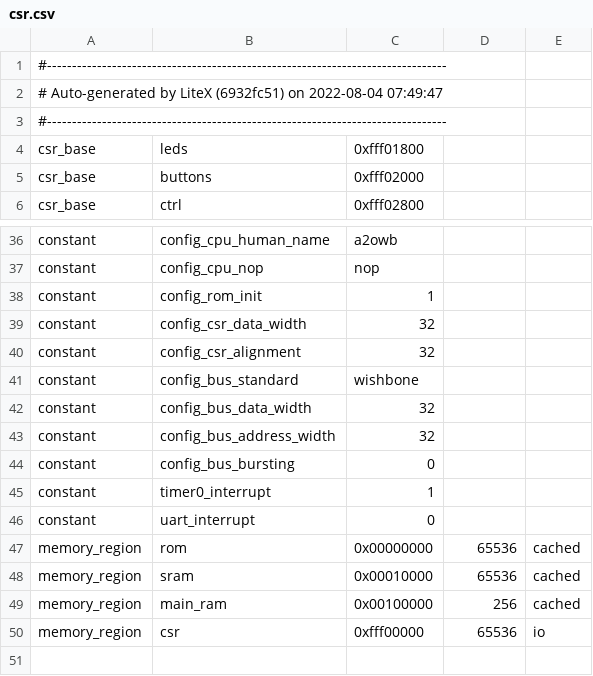
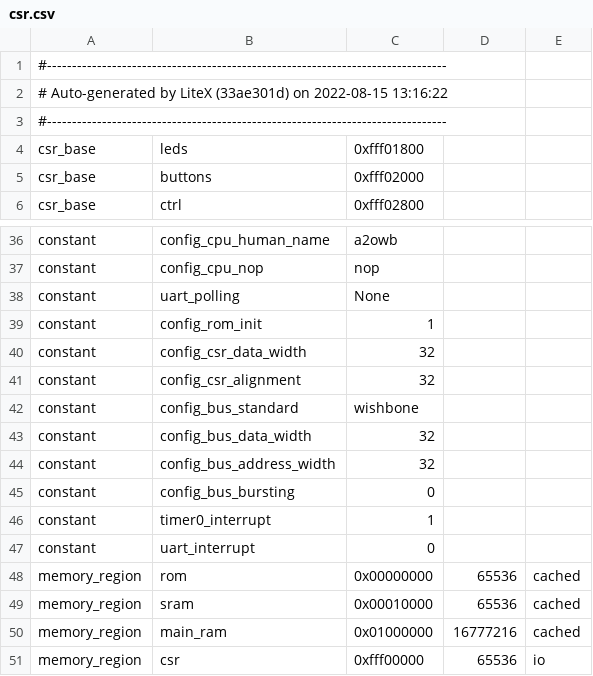
Before and after one commit to OpenPOWERFoundation/a2o, a CSV file: dev/build/litex/csr.csv, drawn as a sheet; only a part is shown, gaps mark what is left out.

Commit message:
verilator litex soc

```diff
--- a/dev/build/litex/csr.csv
+++ b/dev/build/litex/csr.csv
@@ -1,3 +1,3 @@
 #--------------------------------------------------------------------------------
-# Auto-generated by LiteX (6932fc51) on 2022-08-04 07:49:47
+# Auto-generated by LiteX (33ae301d) on 2022-08-15 13:16:22
 #--------------------------------------------------------------------------------
@@ -37,2 +37,3 @@ constant,config_cpu_human_name,a2owb,,
 constant,config_cpu_nop,nop,,
+constant,uart_polling,None,,
 constant,config_rom_init,1,,
@@ -48,3 +49,3 @@ memory_region,rom,0x00000000,65536,cached
 memory_region,sram,0x00010000,65536,cached
-memory_region,main_ram,0x00100000,256,cached
+memory_region,main_ram,0x01000000,16777216,cached
 memory_region,csr,0xfff00000,65536,io
```
Also changed, not shown: 46 other files.
